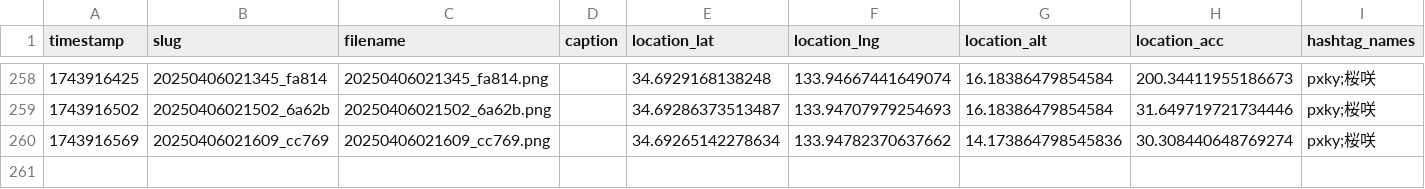
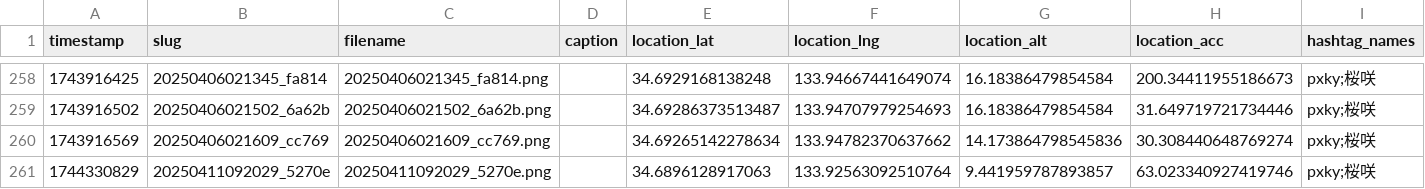
Before and after one commit to cocolabJP/repot-archive, a TSV file: data/v2_tsv/5.tsv, drawn as a sheet; only a part is shown, gaps mark what is left out; the diff names each change by its address in the sheet, - before the commit and + after, or states it on an @@ line.

```diff
--- a/data/v2_tsv/5.tsv
+++ b/data/v2_tsv/5.tsv
+row 261: 1744330829 | 20250411092029_5270e | 20250411092029_5270e.png |  | 34.6896128917063 | 133.92563092510764 | 9.441959787893857 | 63.023340927419746 | pxky;桜咲
```
Also changed, not shown: 3 other files.
